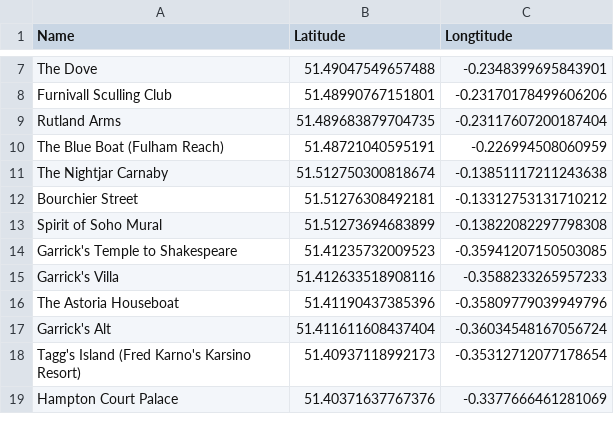
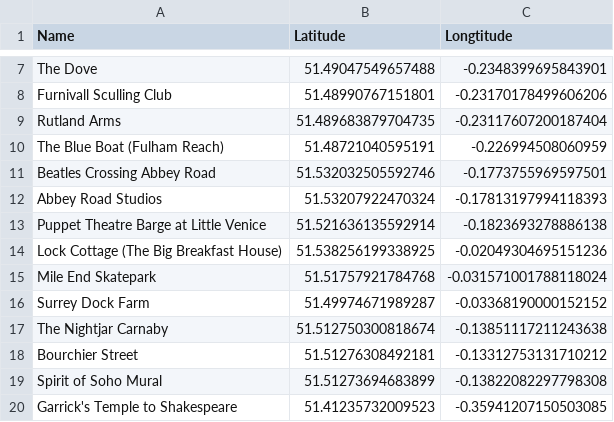
Before and after one commit to London-Explorer/Datasets, a CSV file: London_Version_1.csv, drawn as a sheet; only a part is shown, gaps mark what is left out; the shorter side is filled out with more unchanged rows; the diff names each change by its address in the sheet, - before the commit and + after, or states it on an @@ line.

Commit message:
Update London_Version_1.csv

```diff
--- a/London_Version_1.csv
+++ b/London_Version_1.csv
+row 11: Beatles Crossing Abbey Road | 51.532032505592746 | -0.1773755969597501
+row 12: Abbey Road Studios | 51.53207922470324 | -0.17813197994118393
+row 13: Puppet Theatre Barge at Little Venice | 51.521636135592914 | -0.1823693278886138
+row 14: Lock Cottage (The Big Breakfast House) | 51.538256199338925 | -0.02049304695151236
+row 15: Mile End Skatepark | 51.51757921784768 | -0.031571001788118024
+row 16: Surrey Dock Farm | 51.49974671989287 | -0.03368190000152152
```
